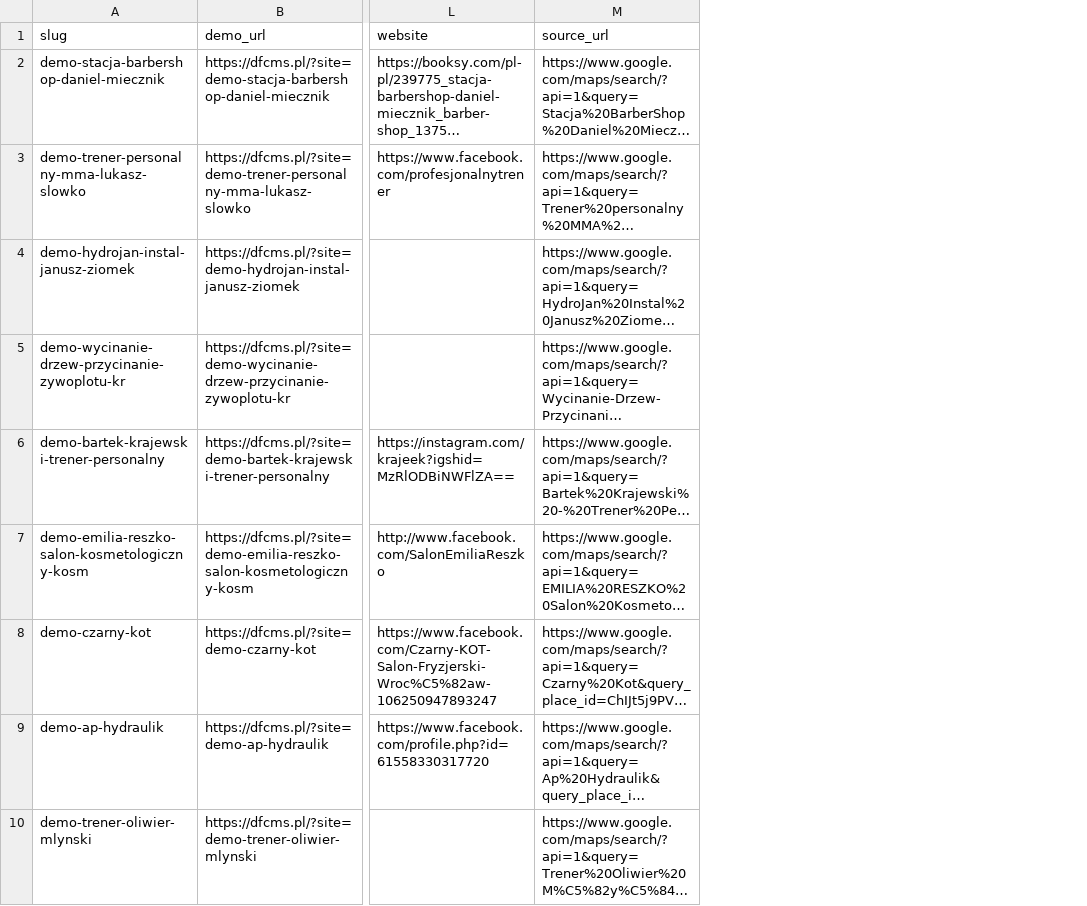
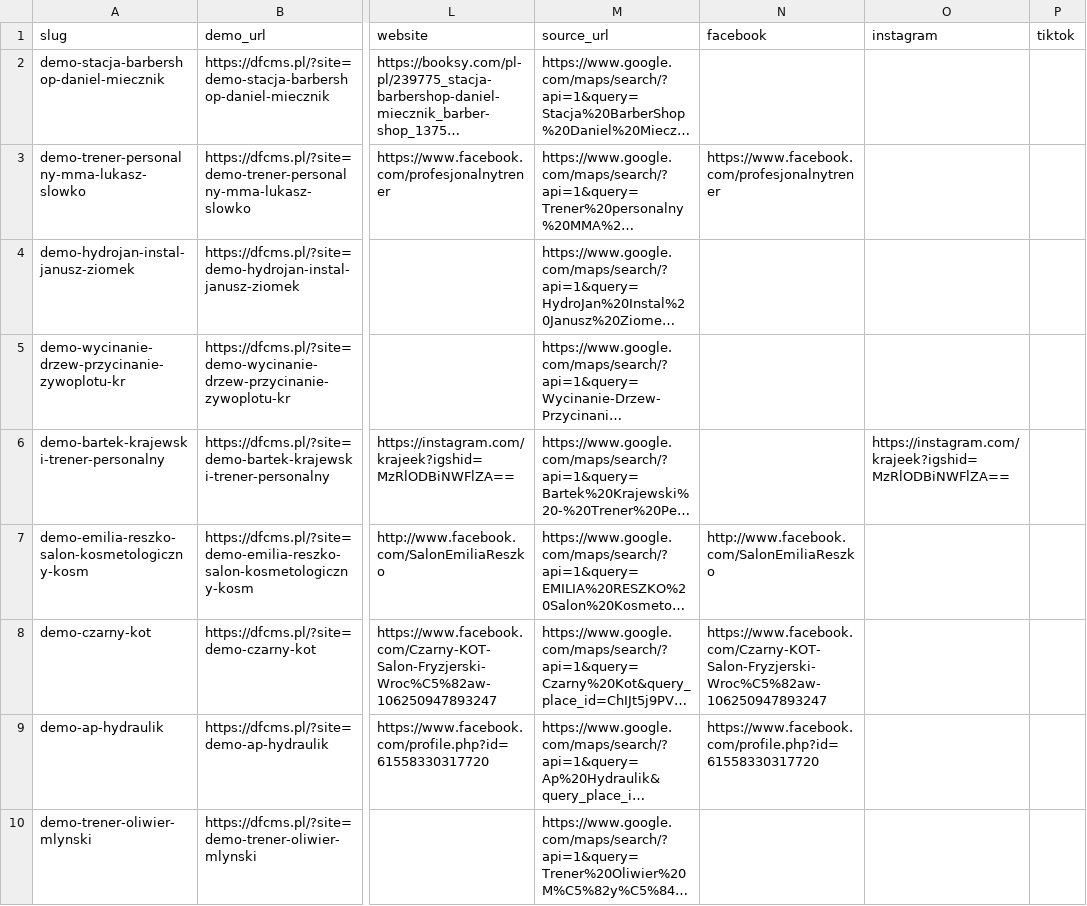
Before and after one commit to darkov89/dfopscms, a CSV file: data/seeds/demo_pages_leads.csv, drawn as a sheet; only a part is shown, gaps mark what is left out; long unchanged cells end in …; the diff names each change by its address in the sheet, - before the commit and + after, or states it on an @@ line.

```diff
--- a/data/seeds/demo_pages_leads.csv
+++ b/data/seeds/demo_pages_leads.csv
+column N (facebook), rows 3-9: https://www.facebook.com/profesjonalnytrener |  |  |  | http://www.facebook.com/SalonEmiliaReszko | https://www.facebook.com/Czarny-KOT-Salon-Fryzjerski-Wroc%C5%82aw-106250947893247 | https://www.facebook.com/profile.php?id=61558330317720
+column O (instagram), row 6: https://instagram.com/krajeek?igshid=MzRlODBiNWFlZA==
+column P (tiktok), empty
```
Also changed, not shown: 14 other files.
